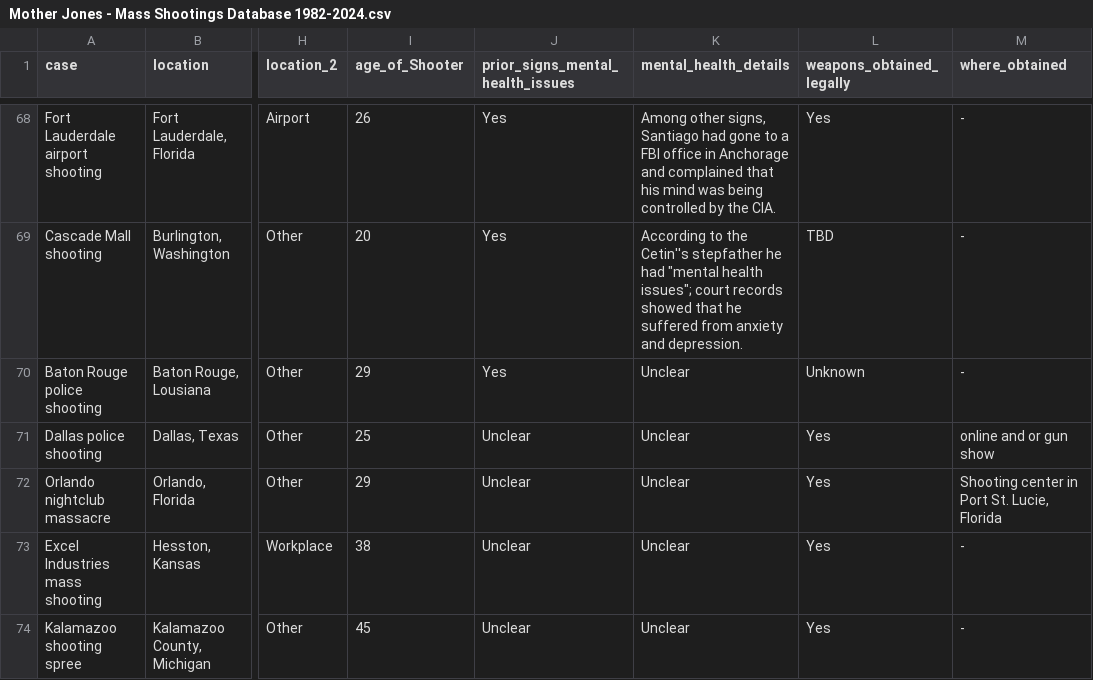
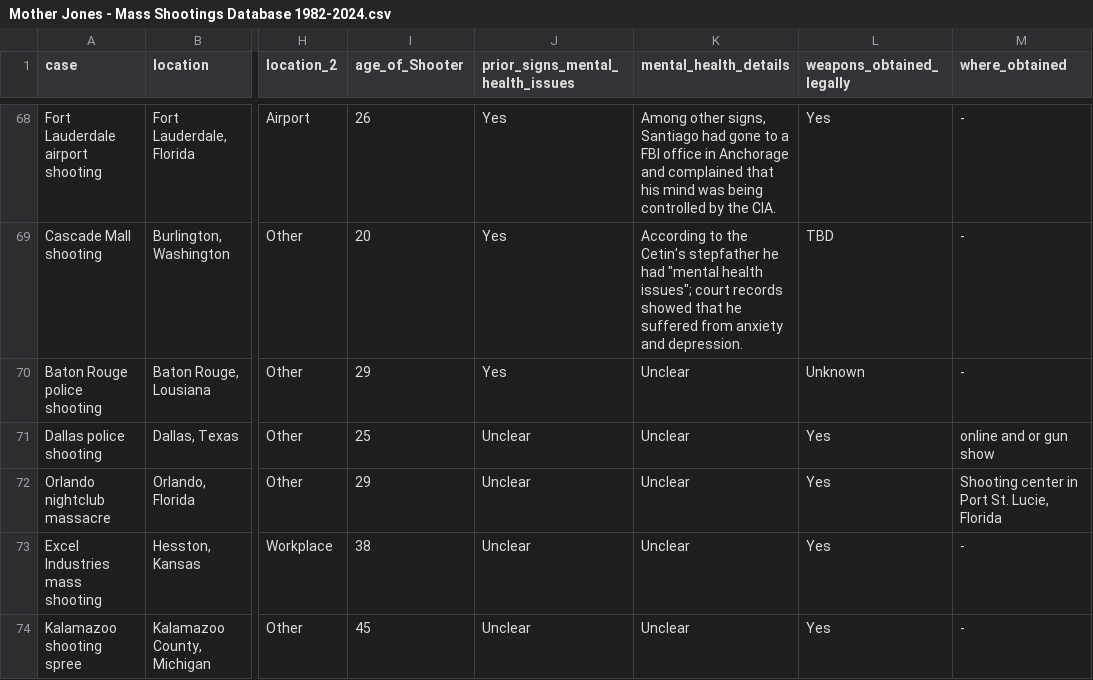
Before and after one commit to Codeholics/US-Mass-Shootings, a CSV file: dev/Export/Mother Jones - Mass Shootings Database 1982-2024.csv, drawn as a sheet; only a part is shown, gaps mark what is left out; the diff covers the shown part only; the diff names each change by its address in the sheet, - before the commit and + after, or states it on an @@ line.

```diff
--- a/dev/Export/Mother Jones - Mass Shootings Database 1982-2024.csv
+++ b/dev/Export/Mother Jones - Mass Shootings Database 1982-2024.csv
-K69 (mental_health_details): …to the Cetin''s stepfather he…
+K69 (mental_health_details): …to the Cetin's stepfather he…
```
Also changed, not shown: 58 edited cells elsewhere in this file, dev/Export/Codeholics - Mass Shootings Database 1982-2024.csv, 8 other files.
